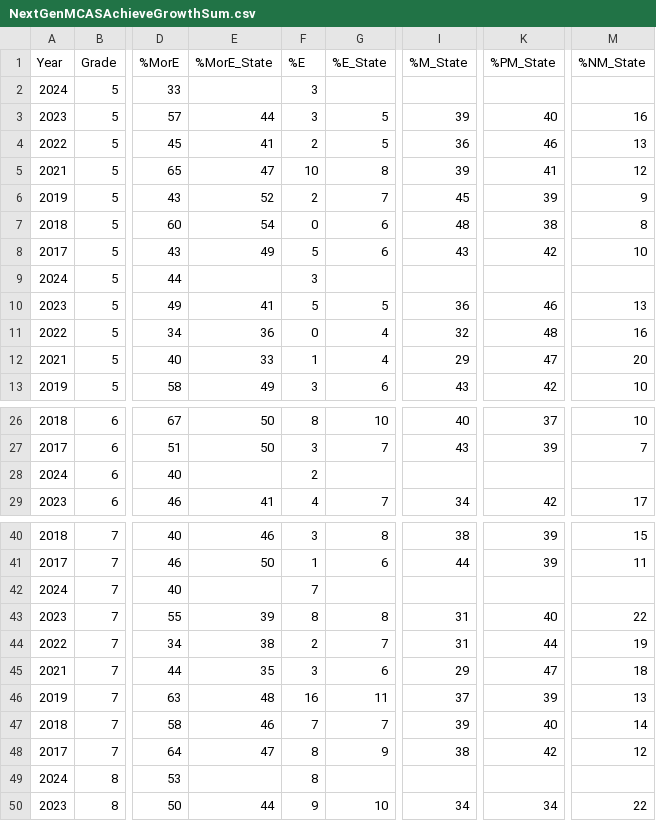
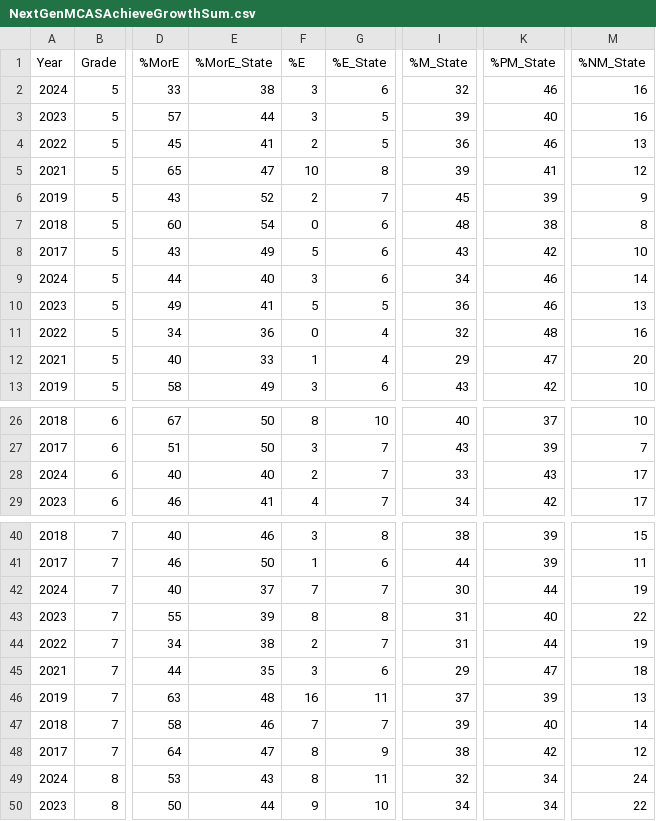
Before and after one commit to TheresaSzczepanski/DACSSIS2024, a CSV file: data/NextGenMCASAchieveGrowthSum.csv, drawn as a sheet; only a part is shown, gaps mark what is left out; the diff covers the shown part only; the diff names each change by its address in the sheet, - before the commit and + after, or states it on an @@ line.

Commit message:
updated achieve growth sum with state numbers
to do: check state growth averages

```diff
--- a/data/NextGenMCASAchieveGrowthSum.csv
+++ b/data/NextGenMCASAchieveGrowthSum.csv
-E2 (%MorE_State): (empty)
+E2 (%MorE_State): 38
-G2 (%E_State): (empty)
+G2 (%E_State): 6
-I2 (%M_State): (empty)
+I2 (%M_State): 32
-K2 (%PM_State): (empty)
+K2 (%PM_State): 46
-M2 (%NM_State): (empty)
+M2 (%NM_State): 16
-E9 (%MorE_State): (empty)
+E9 (%MorE_State): 40
-G9 (%E_State): (empty)
+G9 (%E_State): 6
-I9 (%M_State): (empty)
+I9 (%M_State): 34
-K9 (%PM_State): (empty)
+K9 (%PM_State): 46
-M9 (%NM_State): (empty)
+M9 (%NM_State): 14
-E28 (%MorE_State): (empty)
+E28 (%MorE_State): 40
-G28 (%E_State): (empty)
+G28 (%E_State): 7
-I28 (%M_State): (empty)
+I28 (%M_State): 33
-K28 (%PM_State): (empty)
+K28 (%PM_State): 43
-M28 (%NM_State): (empty)
+M28 (%NM_State): 17
-E42 (%MorE_State): (empty)
+E42 (%MorE_State): 37
-G42 (%E_State): (empty)
+G42 (%E_State): 7
-I42 (%M_State): (empty)
+I42 (%M_State): 30
-K42 (%PM_State): (empty)
+K42 (%PM_State): 44
-M42 (%NM_State): (empty)
+M42 (%NM_State): 19
-E49 (%MorE_State): (empty)
+E49 (%MorE_State): 43
-G49 (%E_State): (empty)
+G49 (%E_State): 11
-I49 (%M_State): (empty)
+I49 (%M_State): 32
-K49 (%PM_State): (empty)
+K49 (%PM_State): 34
-M49 (%NM_State): (empty)
+M49 (%NM_State): 24
```
Also changed, not shown: 36 edited cells elsewhere in this file.
